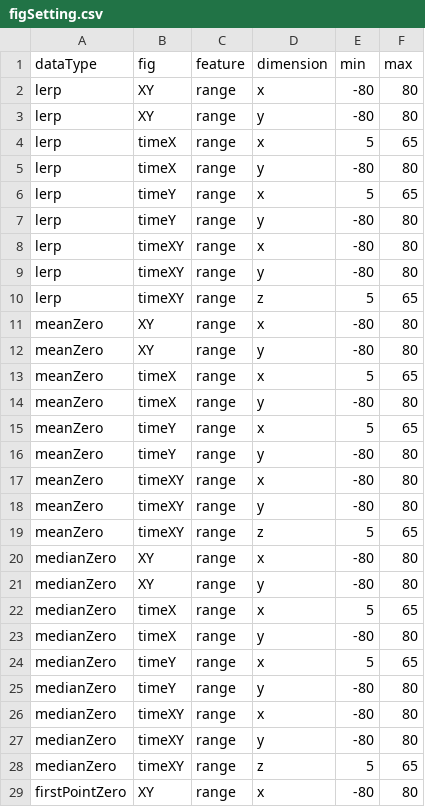
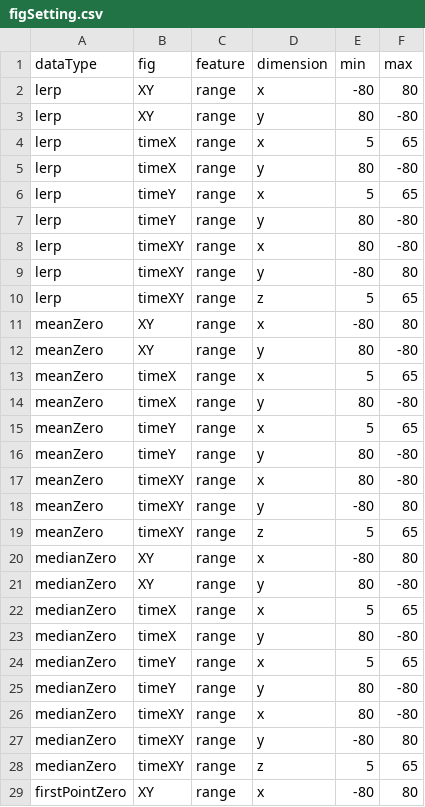
Before and after one commit to Tshino118/DynamicallyVisualize, a CSV file: figure/figSetting.csv, drawn as a sheet; only a part is shown; the diff covers the shown part only.

Commit message:
data update

```diff
--- a/figure/figSetting.csv
+++ b/figure/figSetting.csv
@@ -2,8 +2,8 @@ dataType,fig,feature,dimension,min,max
 lerp,XY,range,x,-80,80
-lerp,XY,range,y,-80,80
+lerp,XY,range,y,80,-80
 lerp,timeX,range,x,5,65
-lerp,timeX,range,y,-80,80
+lerp,timeX,range,y,80,-80
 lerp,timeY,range,x,5,65
-lerp,timeY,range,y,-80,80
-lerp,timeXY,range,x,-80,80
+lerp,timeY,range,y,80,-80
+lerp,timeXY,range,x,80,-80
 lerp,timeXY,range,y,-80,80
@@ -11,8 +11,8 @@ lerp,timeXY,range,z,5,65
 meanZero,XY,range,x,-80,80
-meanZero,XY,range,y,-80,80
+meanZero,XY,range,y,80,-80
 meanZero,timeX,range,x,5,65
-meanZero,timeX,range,y,-80,80
+meanZero,timeX,range,y,80,-80
 meanZero,timeY,range,x,5,65
-meanZero,timeY,range,y,-80,80
-meanZero,timeXY,range,x,-80,80
+meanZero,timeY,range,y,80,-80
+meanZero,timeXY,range,x,80,-80
 meanZero,timeXY,range,y,-80,80
@@ -20,8 +20,8 @@ meanZero,timeXY,range,z,5,65
 medianZero,XY,range,x,-80,80
-medianZero,XY,range,y,-80,80
+medianZero,XY,range,y,80,-80
 medianZero,timeX,range,x,5,65
-medianZero,timeX,range,y,-80,80
+medianZero,timeX,range,y,80,-80
 medianZero,timeY,range,x,5,65
-medianZero,timeY,range,y,-80,80
-medianZero,timeXY,range,x,-80,80
+medianZero,timeY,range,y,80,-80
+medianZero,timeXY,range,x,80,-80
 medianZero,timeXY,range,y,-80,80
```
Also changed, not shown: 8 edited cells elsewhere in this file, 50 other files.
